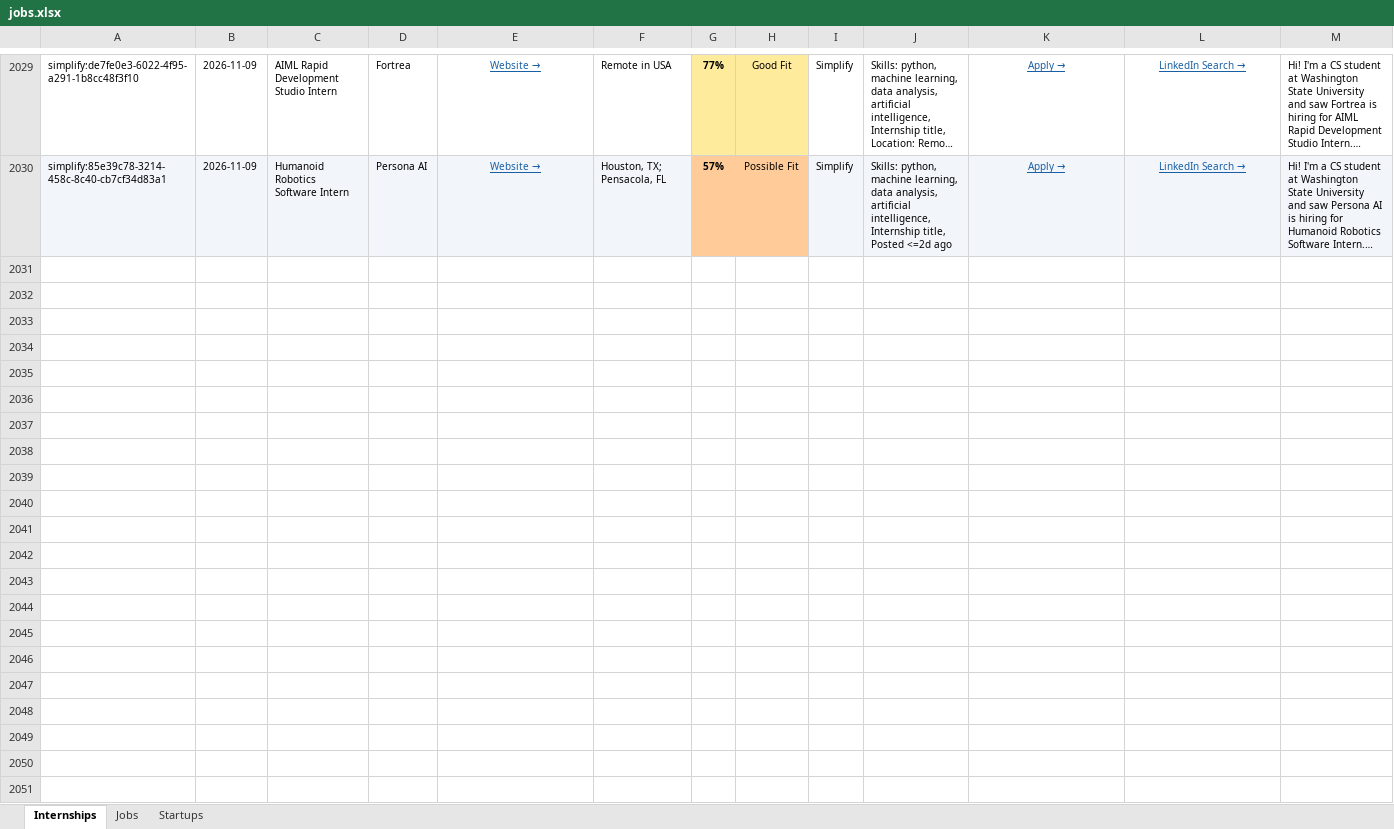
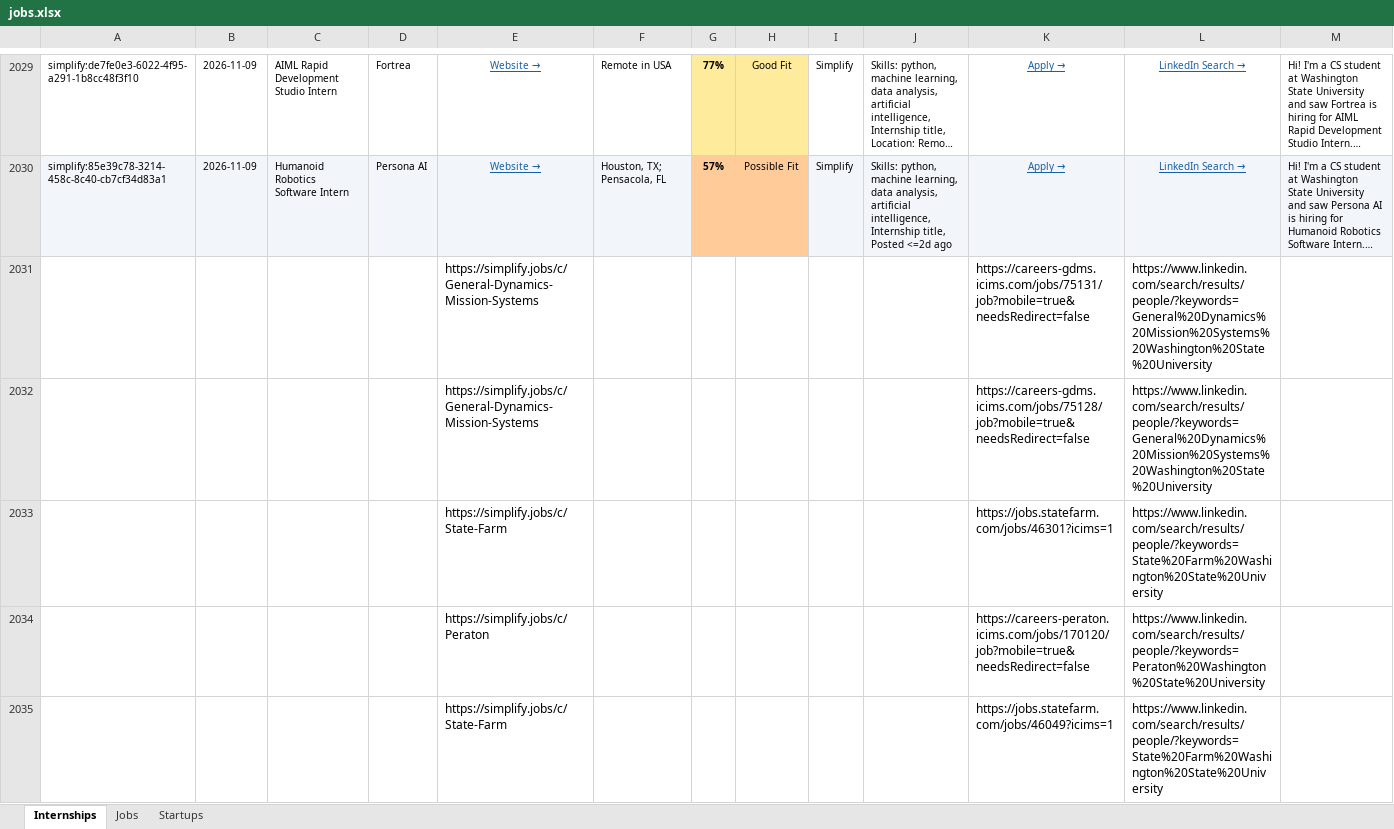
Before and after one commit to gvignesh286/26Jobs, an Excel workbook: jobs.xlsx, sheet Internships, drawn as a sheet; only a part is shown, gaps mark what is left out; long unchanged cells end in …; values as stored, in another font and other column widths than the file's, no borders; rows hold the shown columns only; the diff covers the shown part only; the diff names each change by its address in the sheet, - before the commit and + after, or states it on an @@ line.

```diff
--- a/jobs.xlsx (sheet Internships)
+++ b/jobs.xlsx (sheet Internships)
+row 2031:  |  |  |  | https://simplify.jobs/c/General-Dynamics-Mission-Systems |  |  |  |  |  | https://careers-gdms.icims.com/jobs/75131/job?mobile=true&needsRedirect=false | https://www.linkedin.com/search/results/people/?keywords=General%20Dynamics%20Mission%20Systems%20Washington%20State%20University
+row 2032:  |  |  |  | https://simplify.jobs/c/General-Dynamics-Mission-Systems |  |  |  |  |  | https://careers-gdms.icims.com/jobs/75128/job?mobile=true&needsRedirect=false | https://www.linkedin.com/search/results/people/?keywords=General%20Dynamics%20Mission%20Systems%20Washington%20State%20University
+row 2033:  |  |  |  | https://simplify.jobs/c/State-Farm |  |  |  |  |  | https://jobs.statefarm.com/jobs/46301?icims=1 | https://www.linkedin.com/search/results/people/?keywords=State%20Farm%20Washington%20State%20University
+row 2034:  |  |  |  | https://simplify.jobs/c/Peraton |  |  |  |  |  | https://careers-peraton.icims.com/jobs/170120/job?mobile=true&needsRedirect=false | https://www.linkedin.com/search/results/people/?keywords=Peraton%20Washington%20State%20University
+row 2035:  |  |  |  | https://simplify.jobs/c/State-Farm |  |  |  |  |  | https://jobs.statefarm.com/jobs/46049?icims=1 | https://www.linkedin.com/search/results/people/?keywords=State%20Farm%20Washington%20State%20University
```
Also changed, not shown: 76 added rows elsewhere in this sheet, sheet Startups, sheet Jobs.
